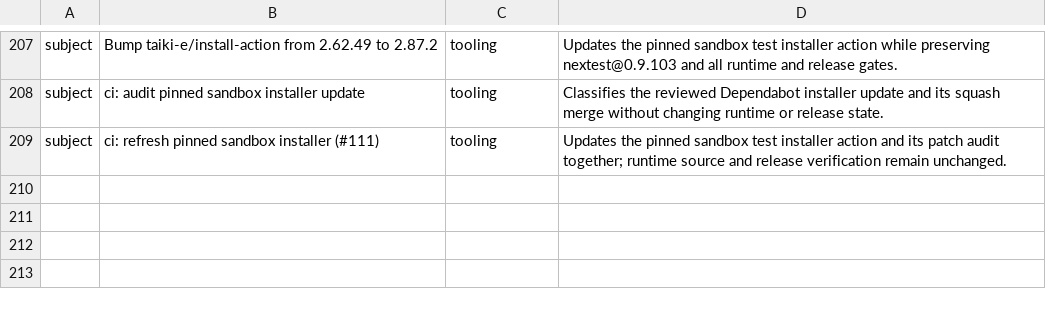
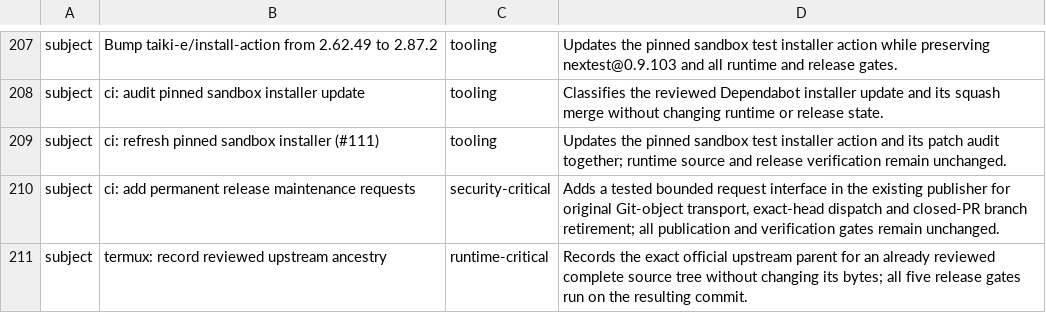
Before and after one commit to Kbediako/codex-termux-pocket, a TSV file: scripts/termux/patch_audit.tsv, drawn as a sheet; only a part is shown, gaps mark what is left out; the diff names each change by its address in the sheet, - before the commit and + after, or states it on an @@ line.

Commit message:
ci: add permanent release maintenance requests
Provide a bounded, tested request interface in the existing release publisher for original upstream Git-object transport, exact-main workflow dispatch, and explicitly closed PR branch retirement. Keep the eight-workflow inventory, all exact-source gates, and the existing atomic publication/audit/promotion transaction unchanged.

Maintenance is not publication. Workflow YAML remains direct maintainer-authored. No temporary workflow, staging branch, arbitrary-command runner, or issue-event hook is introduced.

Local validation: 11 maintenance guard tests passed; both changed workflow YAML files parsed; the existing patch-audit prefix was verified against blob a3fe8272f01dde2a9c70480b7a27eee375466731 before appending classifications.

Release maintenance: #117. Runtime source is not yet selected or qualified.

```diff
--- a/scripts/termux/patch_audit.tsv
+++ b/scripts/termux/patch_audit.tsv
+row 210: subject | ci: add permanent release maintenance requests | security-critical | Adds a tested bounded request interface in the existing publisher for original Git-object transport, exact-head dispatch and closed-PR branch retirement; all publication and verification gates remain unchanged.
+row 211: subject | termux: record reviewed upstream ancestry | runtime-critical | Records the exact official upstream parent for an already reviewed complete source tree without changing its bytes; all five release gates run on the resulting commit.
```
Also changed, not shown: 7 other files.
